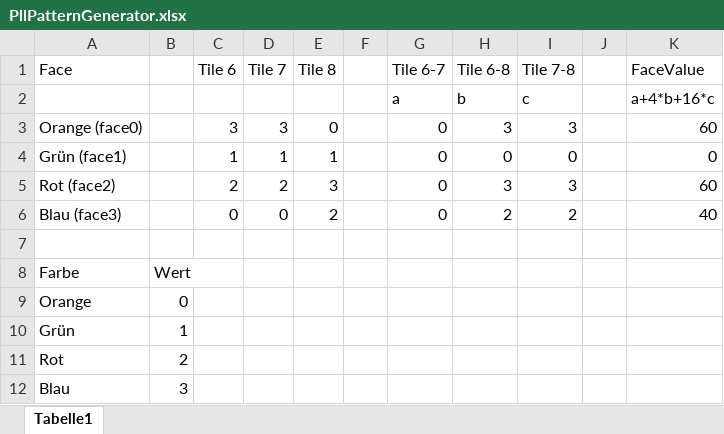
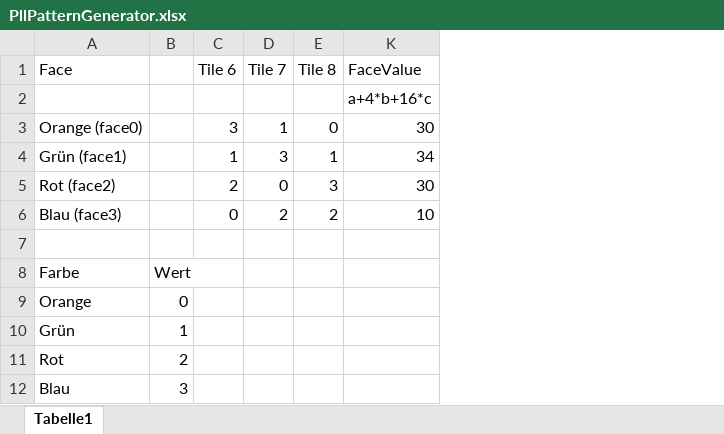
Before and after one commit to Baseng0815/Rubinator3000, an Excel workbook: docs/PllPatternGenerator.xlsx, sheet Tabelle1, drawn as a sheet; values as stored, in another font and other column widths than the file's, no borders; the diff names each change by its address in the sheet, - before the commit and + after, or states it on an @@ line.

```diff
--- a/docs/PllPatternGenerator.xlsx (sheet Tabelle1)
+++ b/docs/PllPatternGenerator.xlsx (sheet Tabelle1)
@@ column F hidden, empty @@
@@ column G (Tile 6-7) hidden, rows 2-6: a | 0 | 0 | 0 | 0 @@
@@ column H (Tile 6-8) hidden, rows 2-6: b | 3 | 0 | 3 | 2 @@
@@ column I (Tile 7-8) hidden, rows 2-6: c | 3 | 0 | 3 | 2 @@
@@ column J hidden, empty @@
-D3 (Tile 7): 3
+D3 (Tile 7): 1
-K3 (FaceValue): 60
+K3 (FaceValue): 30
-D4 (Tile 7): 1
+D4 (Tile 7): 3
-K4 (FaceValue): 0
+K4 (FaceValue): 34
-D5 (Tile 7): 2
+D5 (Tile 7): 0
-K5 (FaceValue): 60
+K5 (FaceValue): 30
-D6 (Tile 7): 0
+D6 (Tile 7): 2
-K6 (FaceValue): 40
+K6 (FaceValue): 10
```
Also changed, not shown: 9 other files.
